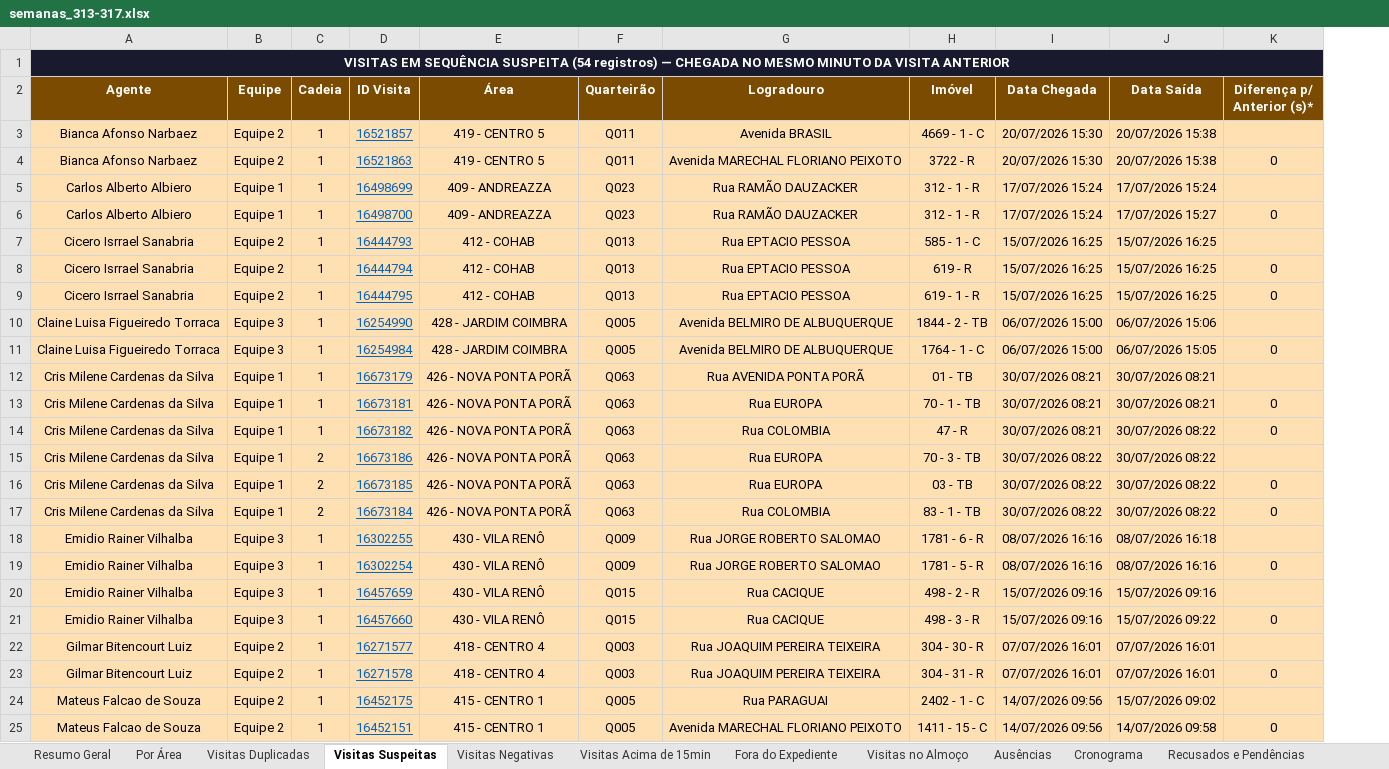
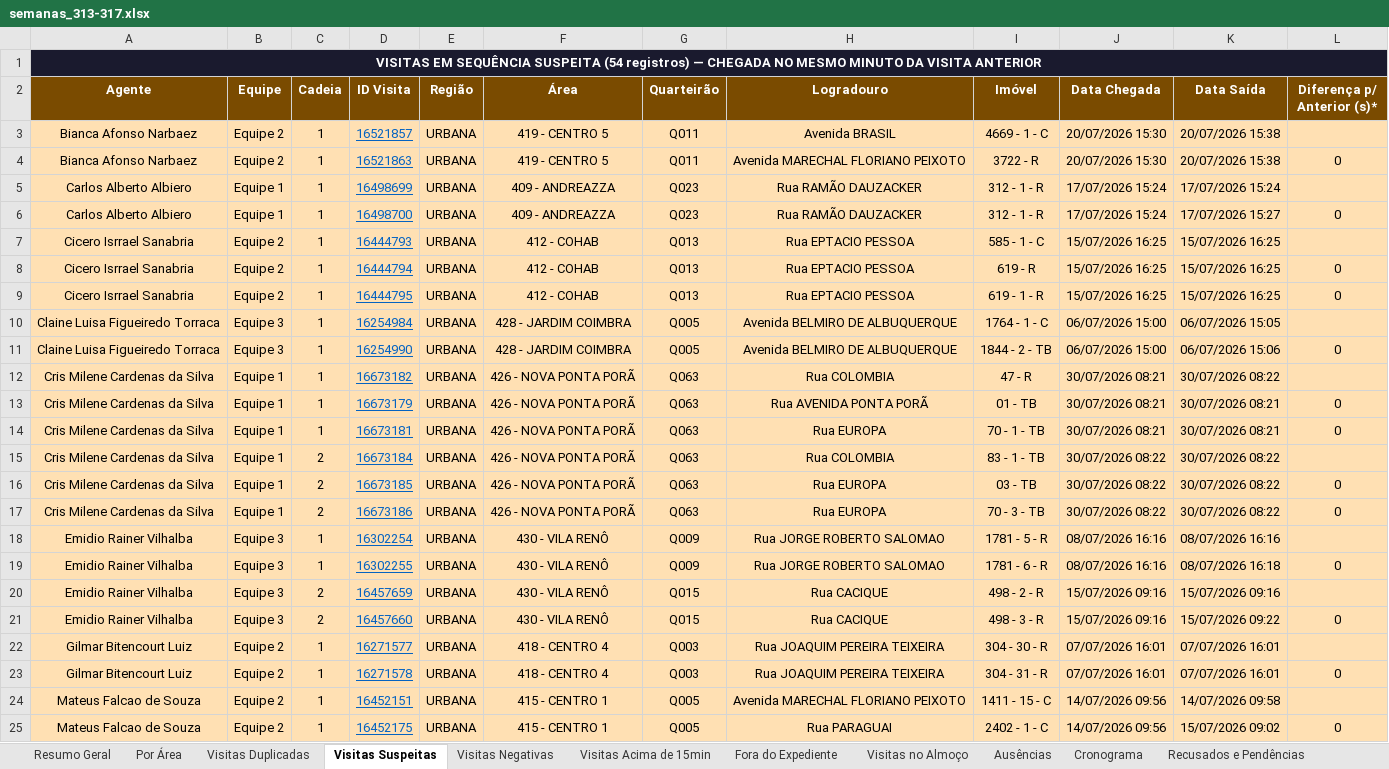
Before and after one commit to LucsDevPro/Sentinela, an Excel workbook: data/historico/semanas_313-317.xlsx, sheet Visitas Suspeitas, drawn as a sheet; only a part is shown; values as stored, in another font and other column widths than the file's, no borders; removed rows and columns are numbered as before the commit, all else as after; the diff covers the shown part only; the diff names each change by its address in the sheet, - before the commit and + after, or states it on an @@ line.

```diff
--- a/data/historico/semanas_313-317.xlsx (sheet Visitas Suspeitas)
+++ b/data/historico/semanas_313-317.xlsx (sheet Visitas Suspeitas)
+column E (Região), rows 3-11: all URBANA; rows 13-25: all URBANA
-D10 (ID Visita): 16254990
+D10 (ID Visita): 16254984
-I10 (Imóvel): 1844 - 2 - TB
+I10 (Imóvel): 1764 - 1 - C
-K10 (Data Saída): 06/07/2026 15:06
+K10 (Data Saída): 06/07/2026 15:05
-D11 (ID Visita): 16254984
+D11 (ID Visita): 16254990
-I11 (Imóvel): 1764 - 1 - C
+I11 (Imóvel): 1844 - 2 - TB
-K11 (Data Saída): 06/07/2026 15:05
+K11 (Data Saída): 06/07/2026 15:06
+row 12: Cris Milene Cardenas da Silva | Equipe 1 | 1 | 16673182 | URBANA | 426 - NOVA PONTA PORÃ | Q063 | Rua COLOMBIA | 47 - R | 30/07/2026 08:21 | 30/07/2026 08:22
-L13 (Diferença p/ Anterior (s)*): (empty)
+L13 (Diferença p/ Anterior (s)*): 0
-row 14: Cris Milene Cardenas da Silva | Equipe 1 | 1 | 16673182 | 426 - NOVA PONTA PORÃ | Q063 | Rua COLOMBIA | 47 - R | 30/07/2026 08:21 | 30/07/2026 08:22 | 0
-D15 (ID Visita): 16673186
+D15 (ID Visita): 16673184
-H15 (Logradouro): Rua EUROPA
+H15 (Logradouro): Rua COLOMBIA
-I15 (Imóvel): 70 - 3 - TB
+I15 (Imóvel): 83 - 1 - TB
-D17 (ID Visita): 16673184
+D17 (ID Visita): 16673186
-H17 (Logradouro): Rua COLOMBIA
+H17 (Logradouro): Rua EUROPA
-I17 (Imóvel): 83 - 1 - TB
+I17 (Imóvel): 70 - 3 - TB
-D18 (ID Visita): 16302255
+D18 (ID Visita): 16302254
-I18 (Imóvel): 1781 - 6 - R
+I18 (Imóvel): 1781 - 5 - R
-K18 (Data Saída): 08/07/2026 16:18
+K18 (Data Saída): 08/07/2026 16:16
-D19 (ID Visita): 16302254
+D19 (ID Visita): 16302255
-I19 (Imóvel): 1781 - 5 - R
+I19 (Imóvel): 1781 - 6 - R
-K19 (Data Saída): 08/07/2026 16:16
+K19 (Data Saída): 08/07/2026 16:18
-C20:C21 (Cadeia): 1
+C20:C21 (Cadeia): 2
-D24 (ID Visita): 16452175
+D24 (ID Visita): 16452151
-H24 (Logradouro): Rua PARAGUAI
+H24 (Logradouro): Avenida MARECHAL FLORIANO PEIXOTO
-I24 (Imóvel): 2402 - 1 - C
+I24 (Imóvel): 1411 - 15 - C
-K24 (Data Saída): 15/07/2026 09:02
+K24 (Data Saída): 14/07/2026 09:58
-D25 (ID Visita): 16452151
+D25 (ID Visita): 16452175
-H25 (Logradouro): Avenida MARECHAL FLORIANO PEIXOTO
+H25 (Logradouro): Rua PARAGUAI
-I25 (Imóvel): 1411 - 15 - C
+I25 (Imóvel): 2402 - 1 - C
-K25 (Data Saída): 14/07/2026 09:58
+K25 (Data Saída): 15/07/2026 09:02
```
Also changed, not shown: 1 added row, 1 removed row and 56 edited cells elsewhere in this sheet, sheet Ausências, sheet Ranking, sheet Recusados e Pendências, sheet Visitas Acima de 15min, sheet Resumo Geral, sheet Cronograma, 5 more sheets, other sheet tabs, 9 other files.
